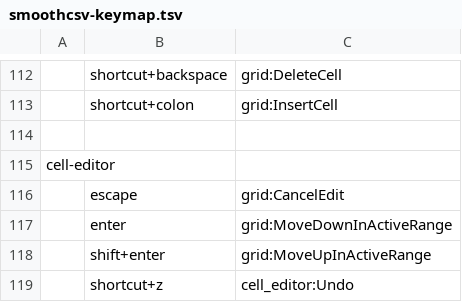
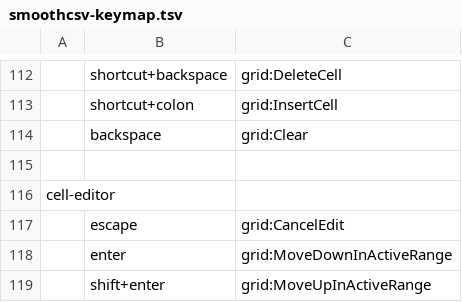
Before and after one commit to kohii/smoothcsv, a TSV file: smoothcsv-app-modules/smoothcsv-core/src/main/resources/smoothcsv-core/smoothcsv-keymap.tsv, drawn as a sheet; only a part is shown, gaps mark what is left out; the shorter side is filled out with more unchanged rows; the diff names each change by its address in the sheet, - before the commit and + after, or states it on an @@ line.

Commit message:
Change key map for Mac. (Press backspace to clear cell values)

```diff
--- a/smoothcsv-app-modules/smoothcsv-core/src/main/resources/smoothcsv-core/smoothcsv-keymap.tsv
+++ b/smoothcsv-app-modules/smoothcsv-core/src/main/resources/smoothcsv-core/smoothcsv-keymap.tsv
+row 114:  | backspace | grid:Clear
```
